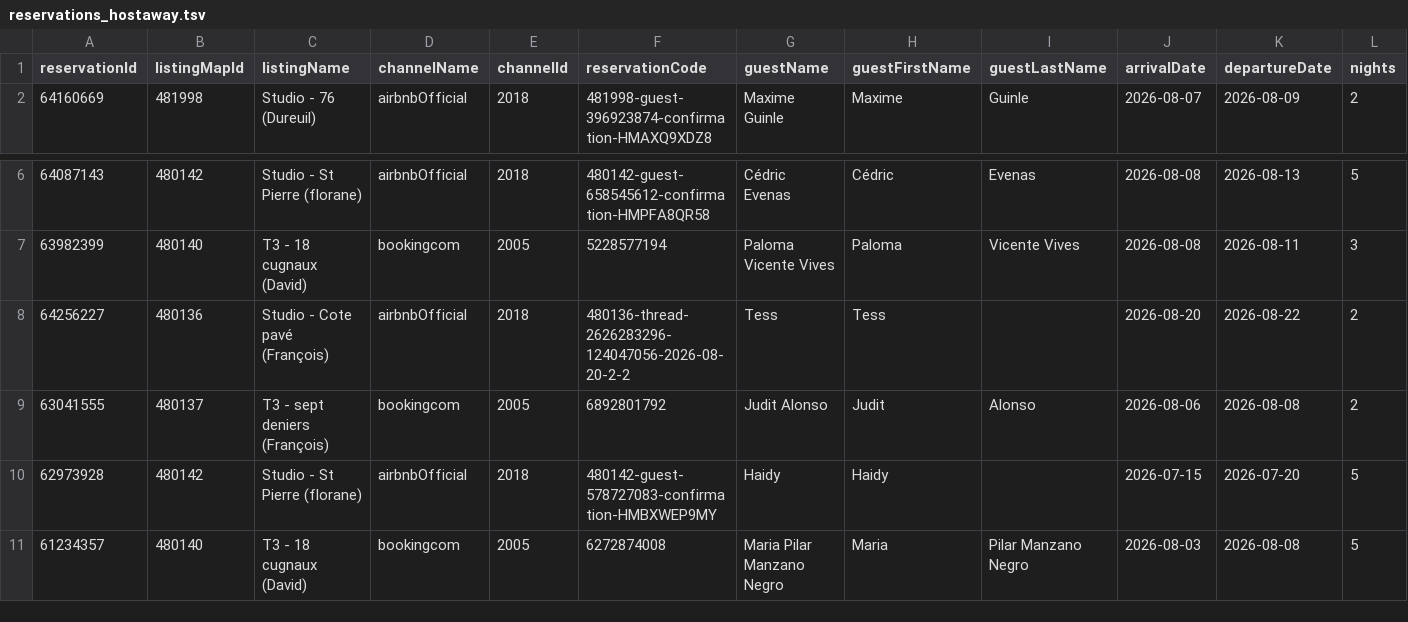
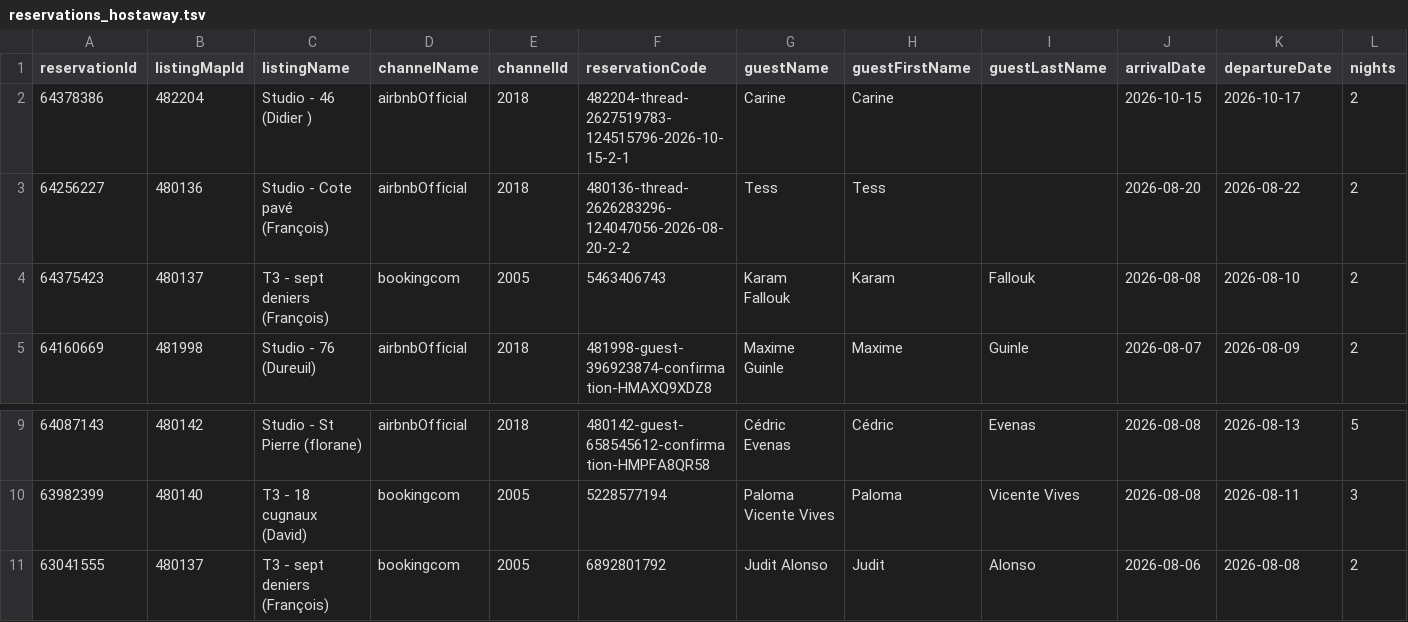
Before and after one commit to eschmitt27/hostaway-reporting, a TSV file: reservations_hostaway.tsv, drawn as a sheet; only a part is shown, gaps mark what is left out; the shorter side is filled out with more unchanged rows; removed rows and columns are numbered as before the commit, all else as after; rows hold the shown columns only; the diff names each change by its address in the sheet, - before the commit and + after, or states it on an @@ line.

```diff
--- a/reservations_hostaway.tsv
+++ b/reservations_hostaway.tsv
+row 2: 64378386 | 482204 | Studio - 46 (Didier ) | airbnbOfficial | 2018 | 482204-thread-2627519783-124515796-2026-10-15-2-1 | Carine | Carine |  | 2026-10-15 | 2026-10-17 | 2
+row 3: 64256227 | 480136 | Studio - Cote pavé (François) | airbnbOfficial | 2018 | 480136-thread-2626283296-124047056-2026-08-20-2-2 | Tess | Tess |  | 2026-08-20 | 2026-08-22 | 2
+row 4: 64375423 | 480137 | T3 - sept deniers (François) | bookingcom | 2005 | 5463406743 | Karam Fallouk | Karam | Fallouk | 2026-08-08 | 2026-08-10 | 2
-row 8: 64256227 | 480136 | Studio - Cote pavé (François) | airbnbOfficial | 2018 | 480136-thread-2626283296-124047056-2026-08-20-2-2 | Tess | Tess |  | 2026-08-20 | 2026-08-22 | 2
```
Also changed, not shown: hostaway_reporting_final.tsv, 1 other file.
